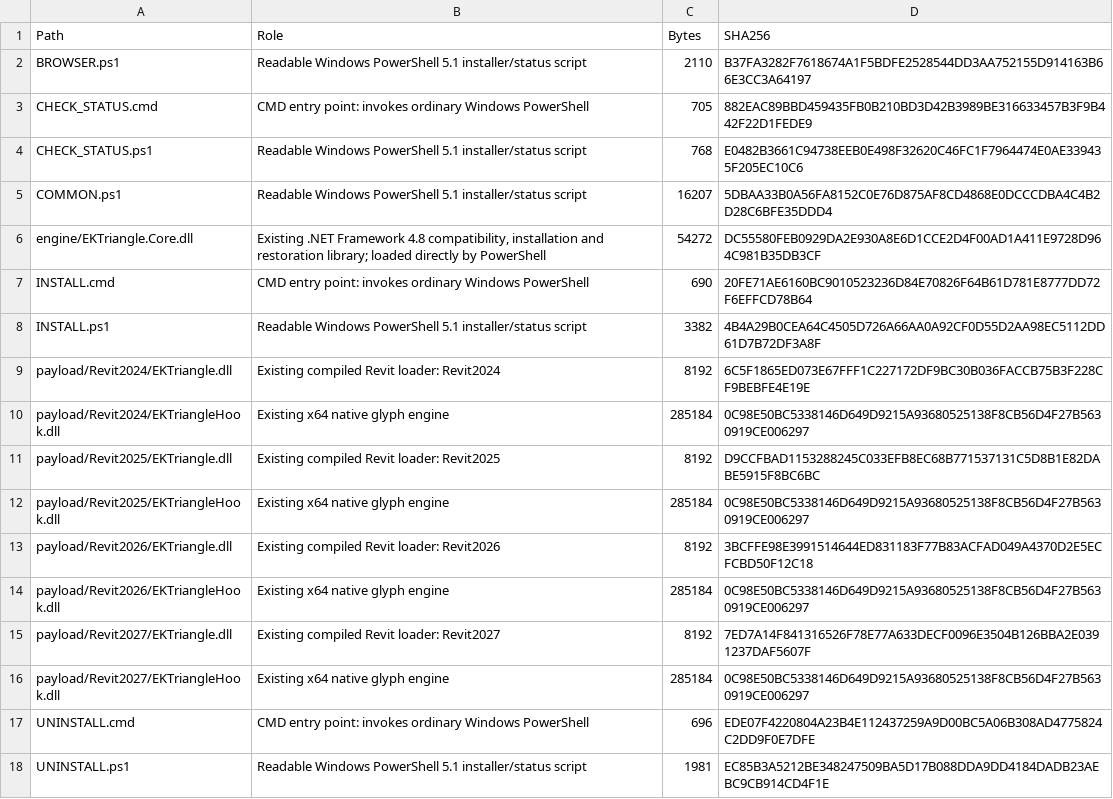
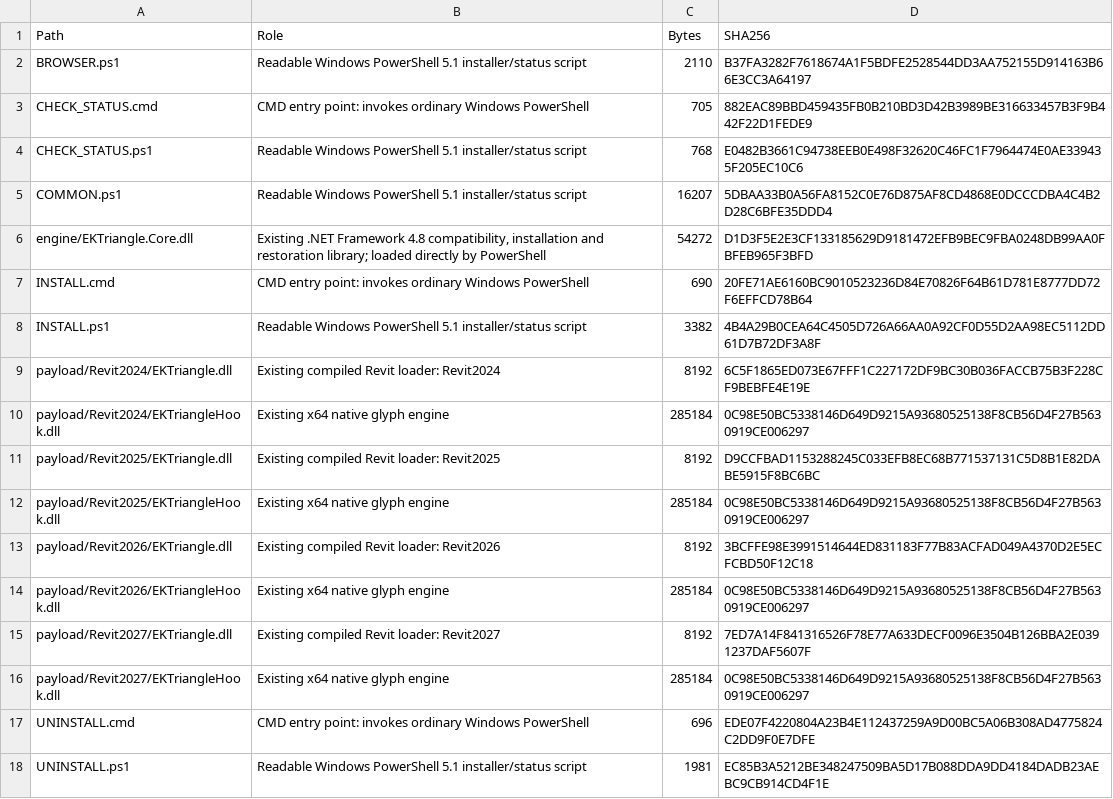
Before and after one commit to shiduchim/livesite, a CSV file: release/simple/1.0.1/CODE-INVENTORY.csv, drawn as a sheet.

```diff
--- a/release/simple/1.0.1/CODE-INVENTORY.csv
+++ b/release/simple/1.0.1/CODE-INVENTORY.csv
@@ -5,3 +5,3 @@
 "COMMON.ps1","Readable Windows PowerShell 5.1 installer/status script","16207","5DBAA33B0A56FA8152C0E76D875AF8CD4868E0DCCCDBA4C4B2D28C6BFE35DDD4"
-"engine/EKTriangle.Core.dll","Existing .NET Framework 4.8 compatibility, installation and restoration library; loaded directly by PowerShell","54272","DC55580FEB0929DA2E930A8E6D1CCE2D4F00AD1A411E9728D964C981B35DB3CF"
+"engine/EKTriangle.Core.dll","Existing .NET Framework 4.8 compatibility, installation and restoration library; loaded directly by PowerShell","54272","D1D3F5E2E3CF133185629D9181472EFB9BEC9FBA0248DB99AA0FBFEB965F3BFD"
 "INSTALL.cmd","CMD entry point: invokes ordinary Windows PowerShell","690","20FE71AE6160BC9010523236D84E70826F64B61D781E8777DD72F6EFFCD78B64"
```
Also changed, not shown: 3 other files.
